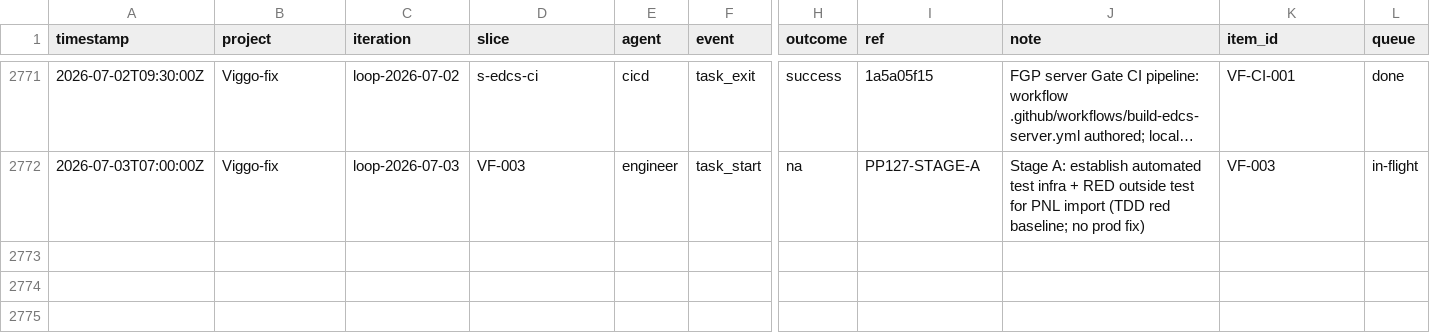
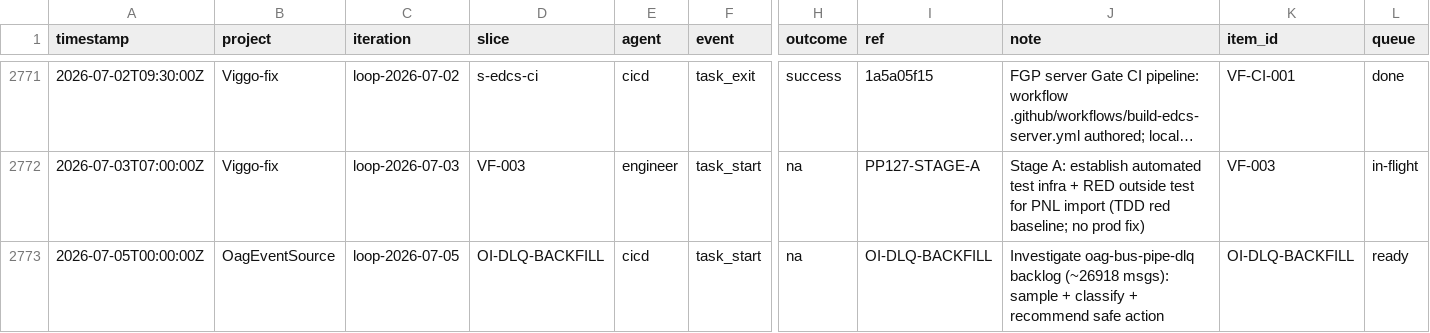
Before and after one commit to john-aerocloud/claude_learning_agents, a CSV file: process/dora/ledger.csv, drawn as a sheet; only a part is shown, gaps mark what is left out; long unchanged cells end in …; rows hold the shown columns only; the diff covers the shown part only; the diff names each change by its address in the sheet, - before the commit and + after, or states it on an @@ line.

Commit message:
process updates

```diff
--- a/process/dora/ledger.csv
+++ b/process/dora/ledger.csv
+row 2773: 2026-07-05T00:00:00Z | OagEventSource | loop-2026-07-05 | OI-DLQ-BACKFILL | cicd | task_start | na | OI-DLQ-BACKFILL | Investigate oag-bus-pipe-dlq backlog (~26918 msgs): sample + classify + recommend safe action | OI-DLQ-BACKFILL | ready
```
Also changed, not shown: 1 added row elsewhere in this file, process/dora/ledger/OagEventSource.csv, 1 other file.
